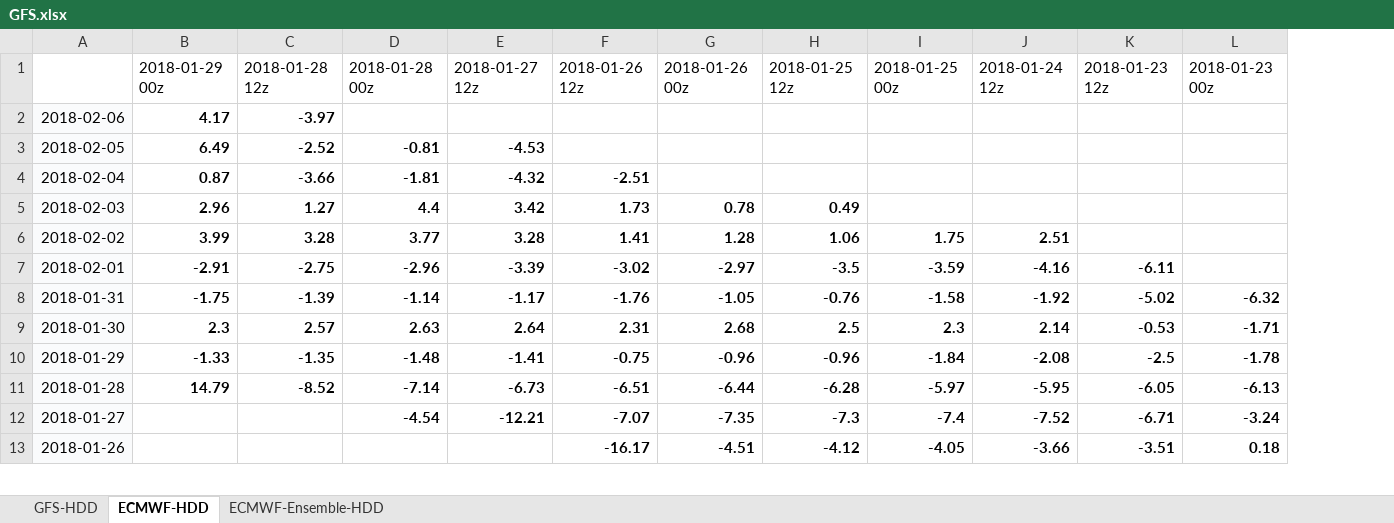
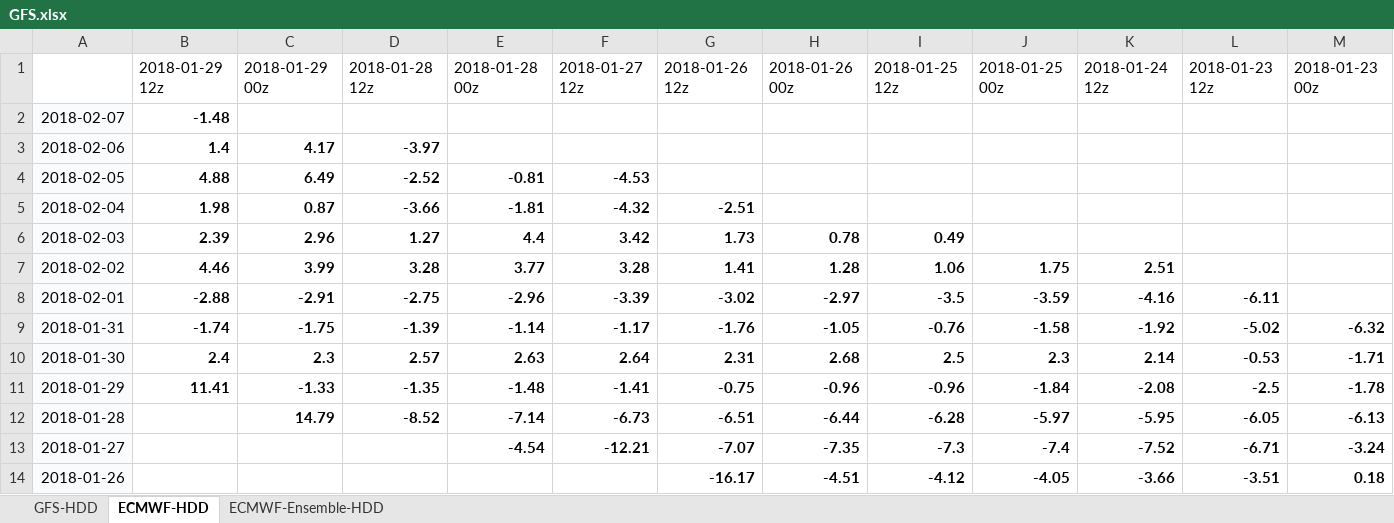
Before and after one commit to shuowenwei/TradingPlans, an Excel workbook: GFS/GFS.xlsx, sheet ECMWF-HDD, drawn as a sheet; only a part is shown; values as stored, in another font and other column widths than the file's, no borders; conditional formats not drawn; addresses are those after the commit; rows hold the shown columns only; the diff names each change by its address in the sheet, - before the commit and + after, or states it on an @@ line.

```diff
--- a/GFS/GFS.xlsx (sheet ECMWF-HDD)
+++ b/GFS/GFS.xlsx (sheet ECMWF-HDD)
+column B, row 1: 2018-01-29 12z; rows 3-11: 1.4 | 4.88 | 1.98 | 2.39 | 4.46 | -2.88 | -1.74 | 2.4 | 11.41
+row 2: 2018-02-07 | -1.48
```
Also changed, not shown: sheet ECMWF-Ensemble-HDD, sheet GFS-HDD, formulas that keep their value.
